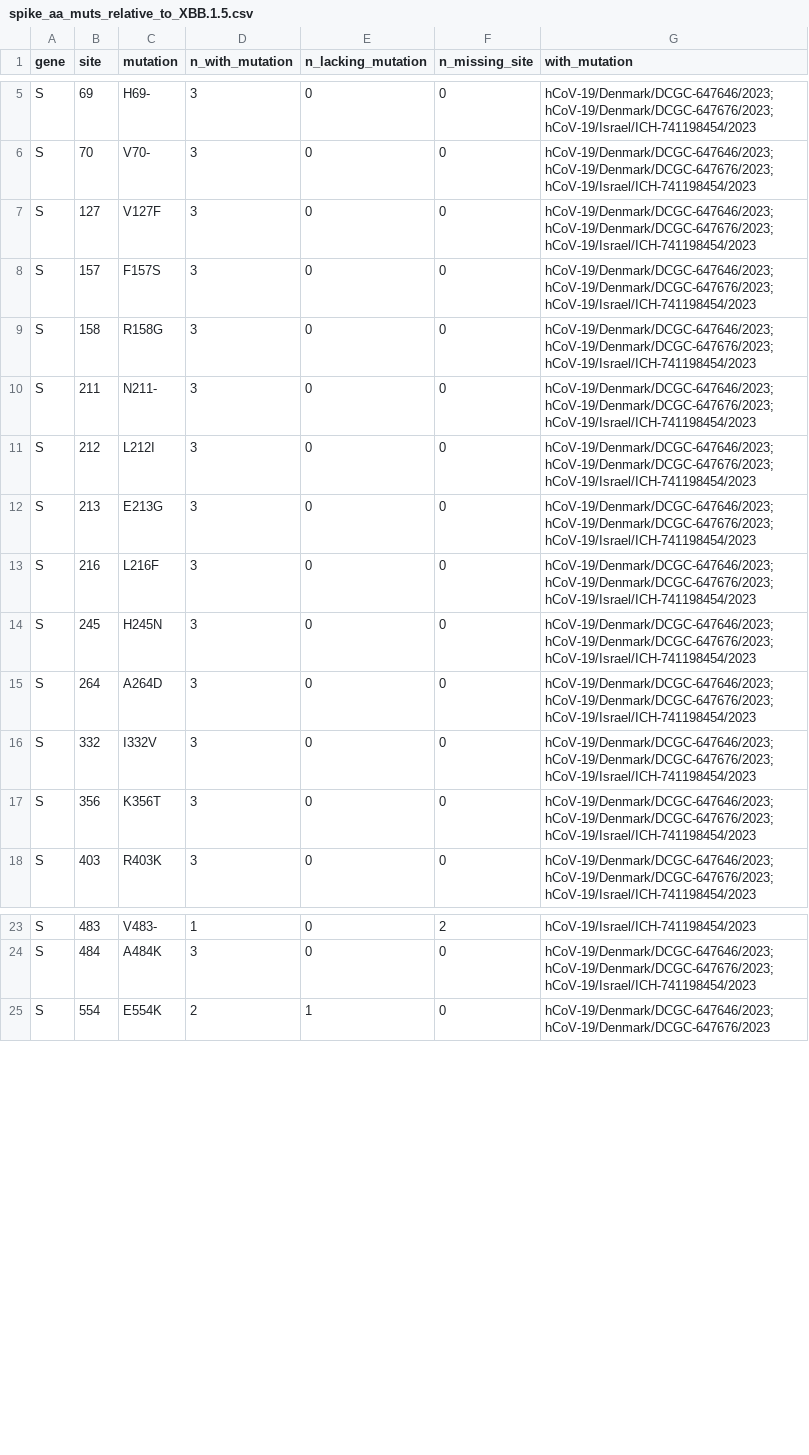
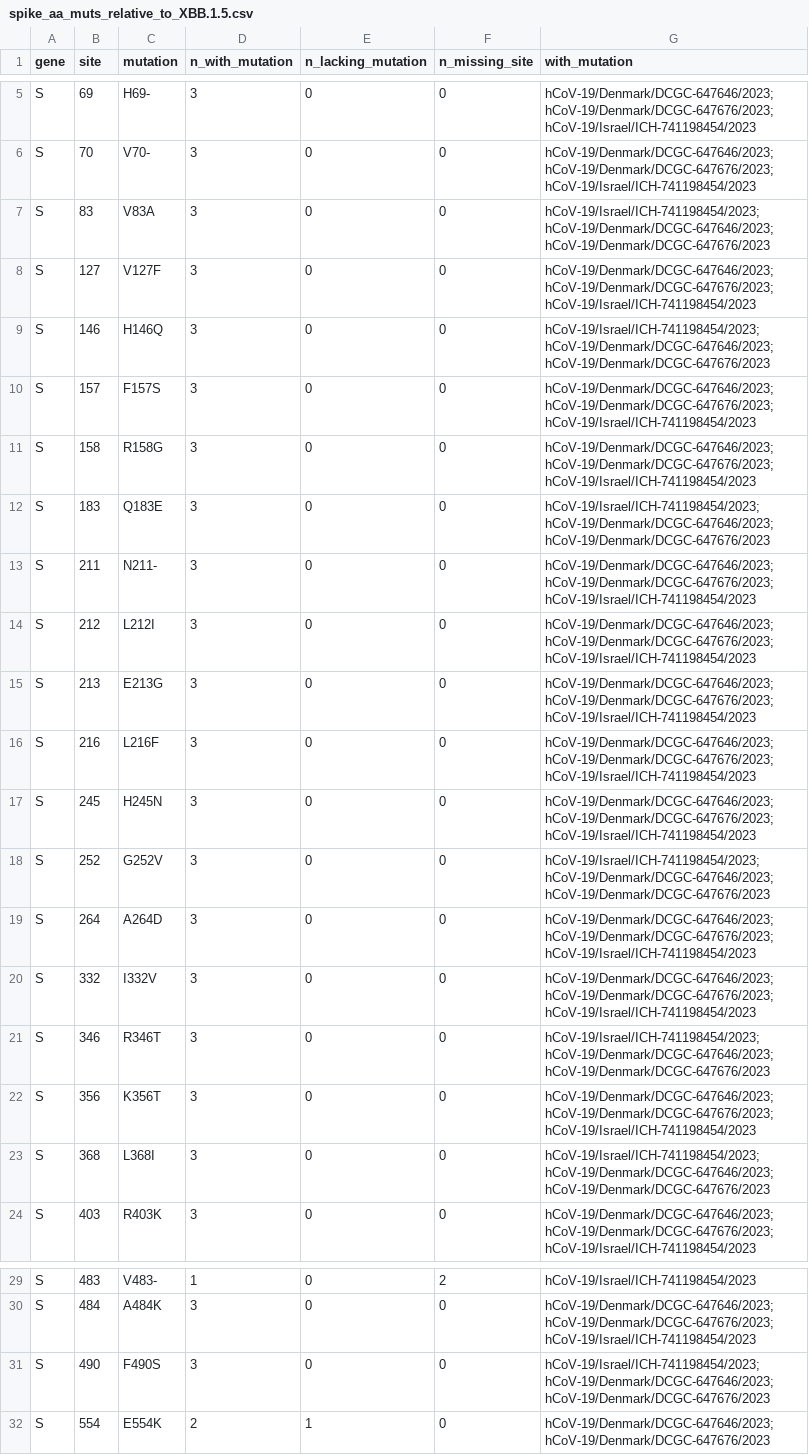
Before and after one commit to jbloomlab/new_2nd_gen_BA2_variant, a CSV file: spike_aa_muts_relative_to_XBB.1.5.csv, drawn as a sheet; only a part is shown, gaps mark what is left out.

Commit message:
fix addition of mutations that revert from lineage

```diff
--- a/spike_aa_muts_relative_to_XBB.1.5.csv
+++ b/spike_aa_muts_relative_to_XBB.1.5.csv
@@ -6,5 +6,8 @@ S,69,H69-,3,0,0,hCoV-19/Denmark/DCGC-647646/2023; hCoV-19/Denmark/DCGC-647676/20
 S,70,V70-,3,0,0,hCoV-19/Denmark/DCGC-647646/2023; hCoV-19/Denmark/DCGC-647676/2023; hCoV-19/Israel/ICH-741198454/2023
+S,83,V83A,3,0,0,hCoV-19/Israel/ICH-741198454/2023; hCoV-19/Denmark/DCGC-647646/2023; hCoV-19/Denmark/DCGC-647676/2023
 S,127,V127F,3,0,0,hCoV-19/Denmark/DCGC-647646/2023; hCoV-19/Denmark/DCGC-647676/2023; hCoV-19/Israel/ICH-741198454/2023
+S,146,H146Q,3,0,0,hCoV-19/Israel/ICH-741198454/2023; hCoV-19/Denmark/DCGC-647646/2023; hCoV-19/Denmark/DCGC-647676/2023
 S,157,F157S,3,0,0,hCoV-19/Denmark/DCGC-647646/2023; hCoV-19/Denmark/DCGC-647676/2023; hCoV-19/Israel/ICH-741198454/2023
 S,158,R158G,3,0,0,hCoV-19/Denmark/DCGC-647646/2023; hCoV-19/Denmark/DCGC-647676/2023; hCoV-19/Israel/ICH-741198454/2023
+S,183,Q183E,3,0,0,hCoV-19/Israel/ICH-741198454/2023; hCoV-19/Denmark/DCGC-647646/2023; hCoV-19/Denmark/DCGC-647676/2023
 S,211,N211-,3,0,0,hCoV-19/Denmark/DCGC-647646/2023; hCoV-19/Denmark/DCGC-647676/2023; hCoV-19/Israel/ICH-741198454/2023
@@ -14,5 +17,8 @@ S,216,L216F,3,0,0,hCoV-19/Denmark/DCGC-647646/2023; hCoV-19/Denmark/DCGC-647676/
 S,245,H245N,3,0,0,hCoV-19/Denmark/DCGC-647646/2023; hCoV-19/Denmark/DCGC-647676/2023; hCoV-19/Israel/ICH-741198454/2023
+S,252,G252V,3,0,0,hCoV-19/Israel/ICH-741198454/2023; hCoV-19/Denmark/DCGC-647646/2023; hCoV-19/Denmark/DCGC-647676/2023
 S,264,A264D,3,0,0,hCoV-19/Denmark/DCGC-647646/2023; hCoV-19/Denmark/DCGC-647676/2023; hCoV-19/Israel/ICH-741198454/2023
 S,332,I332V,3,0,0,hCoV-19/Denmark/DCGC-647646/2023; hCoV-19/Denmark/DCGC-647676/2023; hCoV-19/Israel/ICH-741198454/2023
+S,346,R346T,3,0,0,hCoV-19/Israel/ICH-741198454/2023; hCoV-19/Denmark/DCGC-647646/2023; hCoV-19/Denmark/DCGC-647676/2023
 S,356,K356T,3,0,0,hCoV-19/Denmark/DCGC-647646/2023; hCoV-19/Denmark/DCGC-647676/2023; hCoV-19/Israel/ICH-741198454/2023
+S,368,L368I,3,0,0,hCoV-19/Israel/ICH-741198454/2023; hCoV-19/Denmark/DCGC-647646/2023; hCoV-19/Denmark/DCGC-647676/2023
 S,403,R403K,3,0,0,hCoV-19/Denmark/DCGC-647646/2023; hCoV-19/Denmark/DCGC-647676/2023; hCoV-19/Israel/ICH-741198454/2023
@@ -24,2 +30,3 @@ S,483,V483-,1,0,2,hCoV-19/Israel/ICH-741198454/2023
 S,484,A484K,3,0,0,hCoV-19/Denmark/DCGC-647646/2023; hCoV-19/Denmark/DCGC-647676/2023; hCoV-19/Israel/ICH-741198454/2023
+S,490,F490S,3,0,0,hCoV-19/Israel/ICH-741198454/2023; hCoV-19/Denmark/DCGC-647646/2023; hCoV-19/Denmark/DCGC-647676/2023
 S,554,E554K,2,1,0,hCoV-19/Denmark/DCGC-647646/2023; hCoV-19/Denmark/DCGC-647676/2023
```
Also changed, not shown: spike_aa_muts_relative_to_BA.2.csv, 1 other file.
